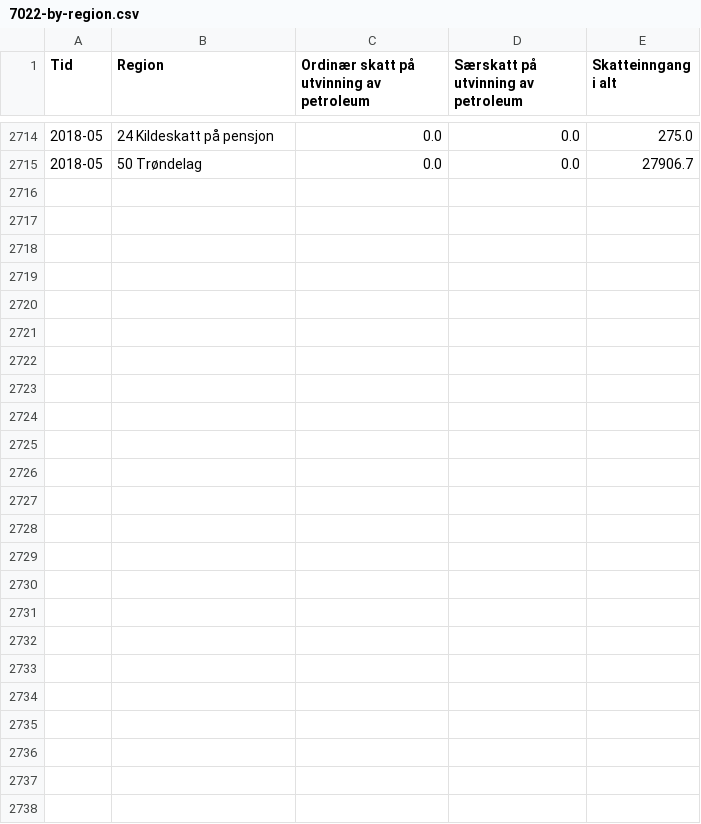
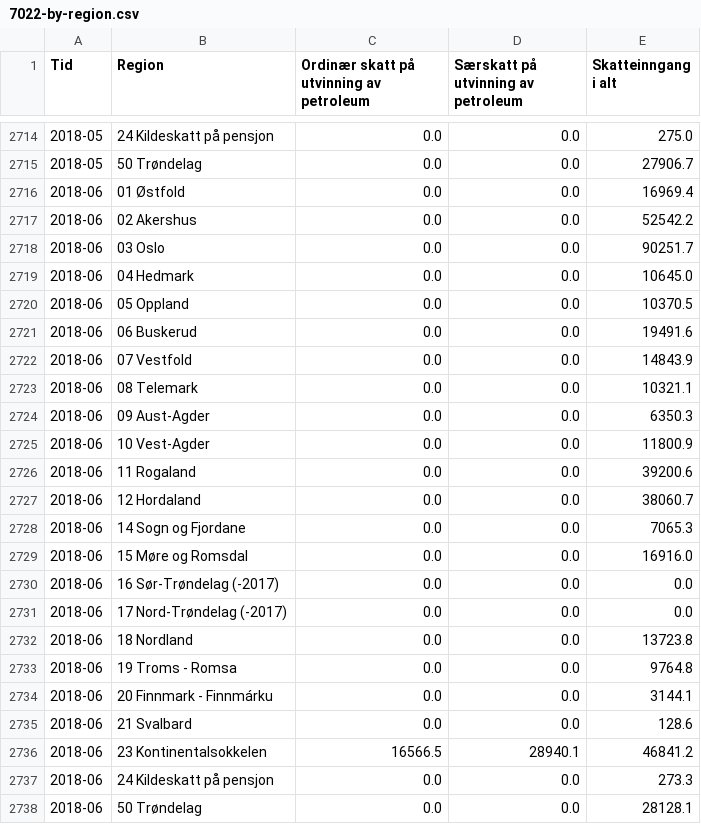
Before and after one commit to ivarref/clj-simple-chart, a CSV file: data/7022/7022-by-region.csv, drawn as a sheet; only a part is shown, gaps mark what is left out.

```diff
--- a/data/7022/7022-by-region.csv
+++ b/data/7022/7022-by-region.csv
@@ -2715 +2715,24 @@ Tid,Region,Ordinær skatt på utvinning av petroleum,Særskatt på utvinning av
 2018-05,50 Trøndelag,0.0,0.0,27906.7
+2018-06,01 Østfold,0.0,0.0,16969.4
+2018-06,02 Akershus,0.0,0.0,52542.2
+2018-06,03 Oslo,0.0,0.0,90251.7
+2018-06,04 Hedmark,0.0,0.0,10645.0
+2018-06,05 Oppland,0.0,0.0,10370.5
+2018-06,06 Buskerud,0.0,0.0,19491.6
+2018-06,07 Vestfold,0.0,0.0,14843.9
+2018-06,08 Telemark,0.0,0.0,10321.1
+2018-06,09 Aust-Agder,0.0,0.0,6350.3
+2018-06,10 Vest-Agder,0.0,0.0,11800.9
+2018-06,11 Rogaland,0.0,0.0,39200.6
+2018-06,12 Hordaland,0.0,0.0,38060.7
+2018-06,14 Sogn og Fjordane,0.0,0.0,7065.3
+2018-06,15 Møre og Romsdal,0.0,0.0,16916.0
+2018-06,16 Sør-Trøndelag (-2017),0.0,0.0,0.0
+2018-06,17 Nord-Trøndelag (-2017),0.0,0.0,0.0
+2018-06,18 Nordland,0.0,0.0,13723.8
+2018-06,19 Troms - Romsa,0.0,0.0,9764.8
+2018-06,20 Finnmark - Finnmárku,0.0,0.0,3144.1
+2018-06,21 Svalbard,0.0,0.0,128.6
+2018-06,23 Kontinentalsokkelen,16566.5,28940.1,46841.2
+2018-06,24 Kildeskatt på pensjon,0.0,0.0,273.3
+2018-06,50 Trøndelag,0.0,0.0,28128.1
```
Also changed, not shown: data/7022/7022-deagg-summed-12-mms.csv, data/ncs/gas-production-rp-bucket-stacked-monthly.csv, 28 other files.
